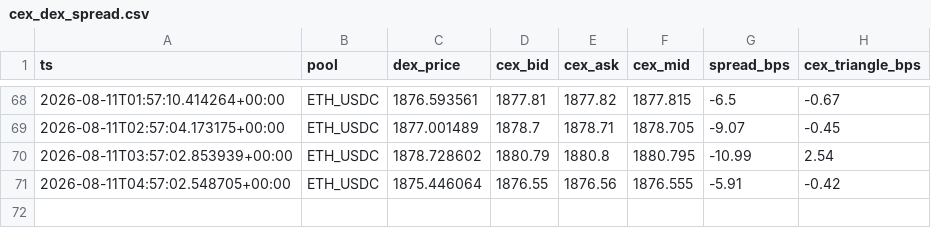
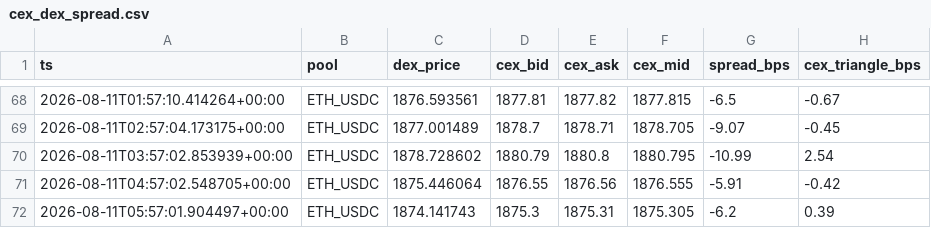
Before and after one commit to Yszdhhh/AlphaHive_V3, a CSV file: reports/cex_dex_spread.csv, drawn as a sheet; only a part is shown, gaps mark what is left out; the diff names each change by its address in the sheet, - before the commit and + after, or states it on an @@ line.

```diff
--- a/reports/cex_dex_spread.csv
+++ b/reports/cex_dex_spread.csv
+row 72: 2026-08-11T05:57:01.904497+00:00 | ETH_USDC | 1874.141743 | 1875.3 | 1875.31 | 1875.305 | -6.2 | 0.39
```
Also changed, not shown: 4 other files.
